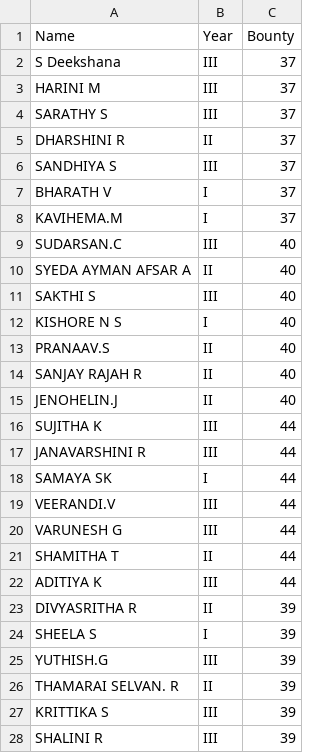
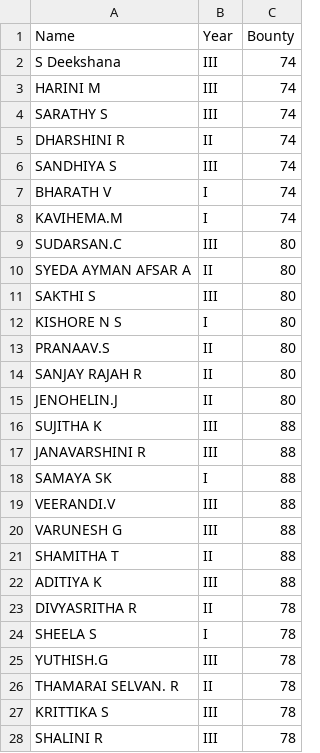
Before and after one commit to PavanCodes05/ai-nexus-temp-leaderboard, a CSV file: bounties.csv, drawn as a sheet; only a part is shown; the diff covers the shown part only.

Commit message:
chore: double bounties-all

```diff
--- a/bounties.csv
+++ b/bounties.csv
@@ -1,28 +1,28 @@
 Name,Year,Bounty
-S Deekshana,III,37
-HARINI M,III,37
-SARATHY S,III,37
-DHARSHINI R,II,37
-SANDHIYA S,III,37
-BHARATH V,I,37
-KAVIHEMA.M,I,37
-SUDARSAN.C,III,40
-SYEDA AYMAN AFSAR A,II,40
-SAKTHI S,III,40
-KISHORE N S,I,40
-PRANAAV.S,II,40
-SANJAY RAJAH R,II,40
-JENOHELIN.J,II,40
-SUJITHA K,III,44
-JANAVARSHINI R,III,44
-SAMAYA SK,I,44
-VEERANDI.V,III,44
-VARUNESH G,III,44
-SHAMITHA T,II,44
-ADITIYA K,III,44
-DIVYASRITHA R,II,39
-SHEELA S,I,39
-YUTHISH.G,III,39
-THAMARAI SELVAN. R,II,39
-KRITTIKA S,III,39
-SHALINI R,III,39
+S Deekshana,III,74
+HARINI M,III,74
+SARATHY S,III,74
+DHARSHINI R,II,74
+SANDHIYA S,III,74
+BHARATH V,I,74
+KAVIHEMA.M,I,74
+SUDARSAN.C,III,80
+SYEDA AYMAN AFSAR A,II,80
+SAKTHI S,III,80
+KISHORE N S,I,80
+PRANAAV.S,II,80
+SANJAY RAJAH R,II,80
+JENOHELIN.J,II,80
+SUJITHA K,III,88
+JANAVARSHINI R,III,88
+SAMAYA SK,I,88
+VEERANDI.V,III,88
+VARUNESH G,III,88
+SHAMITHA T,II,88
+ADITIYA K,III,88
+DIVYASRITHA R,II,78
+SHEELA S,I,78
+YUTHISH.G,III,78
+THAMARAI SELVAN. R,II,78
+KRITTIKA S,III,78
+SHALINI R,III,78
```
Also changed, not shown: 44 edited cells elsewhere in this file.
